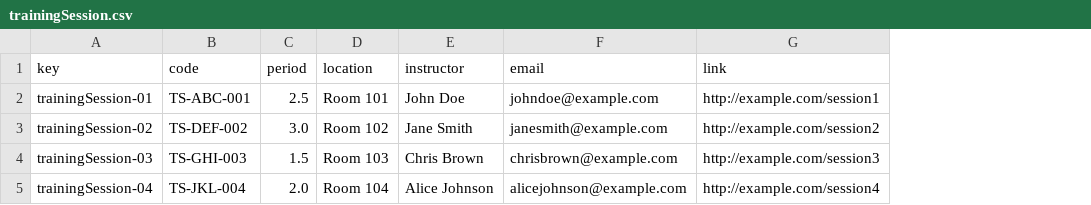
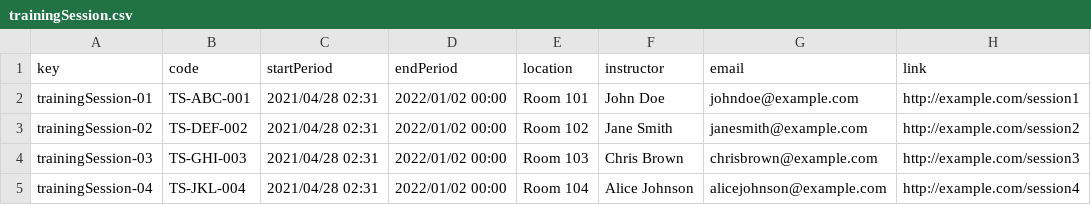
Before and after one commit to alvaro-us/Acme-One-C1.031, a CSV file: src/main/webapp/WEB-INF/resources/sample-data/trainingSession.csv, drawn as a sheet; only a part is shown; removed rows and columns are numbered as before the commit, all else as after; the diff names each change by its address in the sheet, - before the commit and + after, or states it on an @@ line.

```diff
--- a/src/main/webapp/WEB-INF/resources/sample-data/trainingSession.csv
+++ b/src/main/webapp/WEB-INF/resources/sample-data/trainingSession.csv
-column C (period), rows 2-5: 2.5 | 3.0 | 1.5 | 2.0
+column C (startPeriod), rows 2-5: all 2021/04/28 02:31
+column D (endPeriod), rows 2-5: all 2022/01/02 00:00
```
Also changed, not shown: src/main/webapp/WEB-INF/resources/sample-data/banner.csv, 1 other file.
